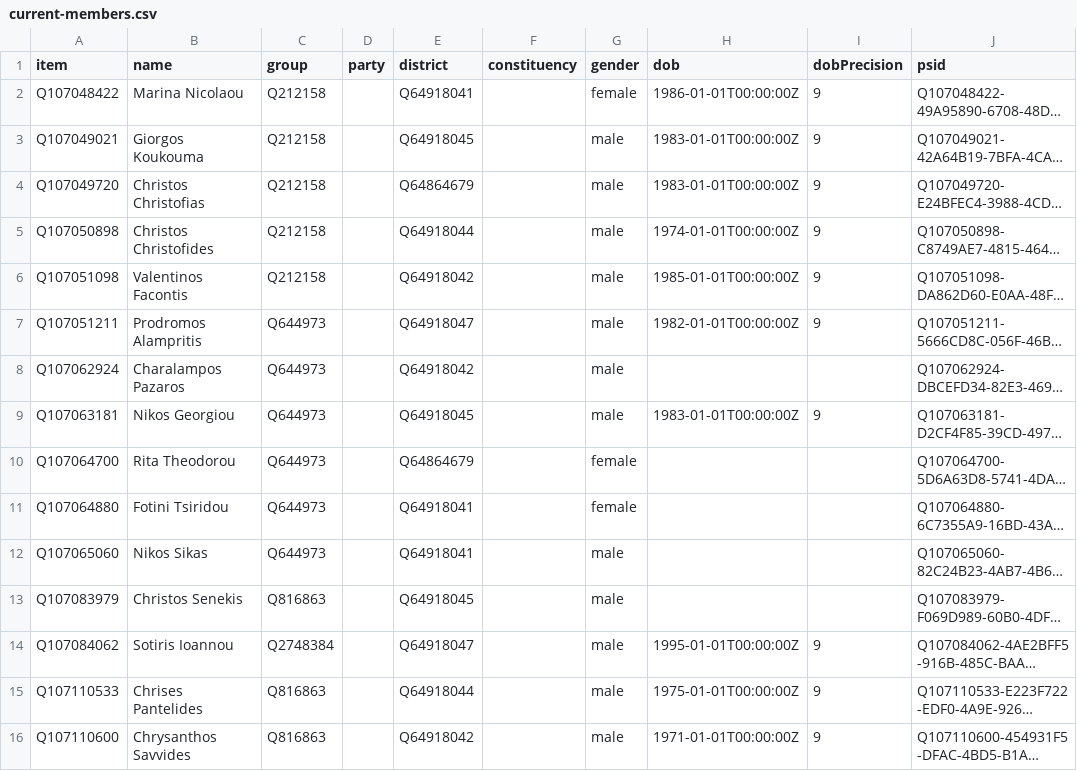
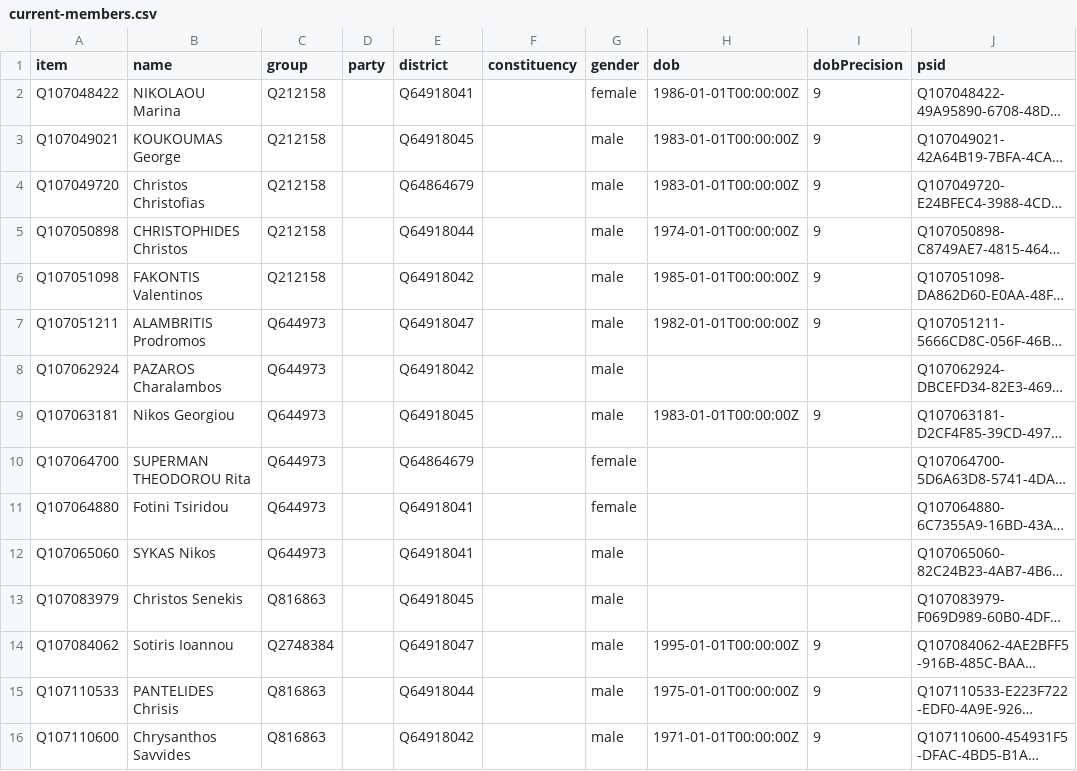
Before and after one commit to every-politician-scrapers/cyprus-representatives, a CSV file: wikidata/results/current-members.csv, drawn as a sheet; only a part is shown; long unchanged cells end in …; the diff covers the shown part only; the diff names each change by its address in the sheet, - before the commit and + after, or states it on an @@ line.

Commit message:
refresh data

```diff
--- a/wikidata/results/current-members.csv
+++ b/wikidata/results/current-members.csv
-B2 (name): Marina Nicolaou
+B2 (name): NIKOLAOU Marina
-B3 (name): Giorgos Koukouma
+B3 (name): KOUKOUMAS George
-B5 (name): Christos Christofides
+B5 (name): CHRISTOPHIDES Christos
-B6 (name): Valentinos Facontis
+B6 (name): FAKONTIS Valentinos
-B7 (name): Prodromos Alampritis
+B7 (name): ALAMBRITIS Prodromos
-B8 (name): Charalampos Pazaros
+B8 (name): PAZAROS Charalambos
-B10 (name): Rita Theodorou
+B10 (name): SUPERMAN THEODOROU Rita
-B12 (name): Nikos Sikas
+B12 (name): SYKAS Nikos
-B15 (name): Chrises Pantelides
+B15 (name): PANTELIDES Chrisis
```
Also changed, not shown: 19 edited cells elsewhere in this file, 1 other file.
